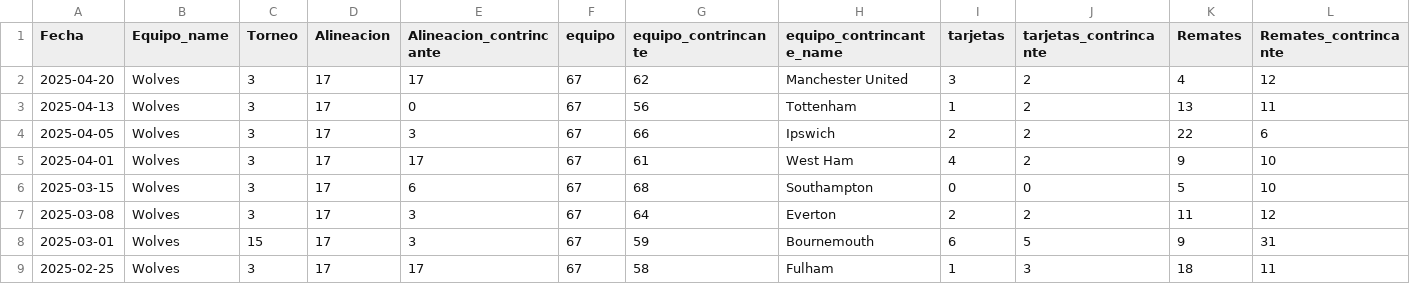
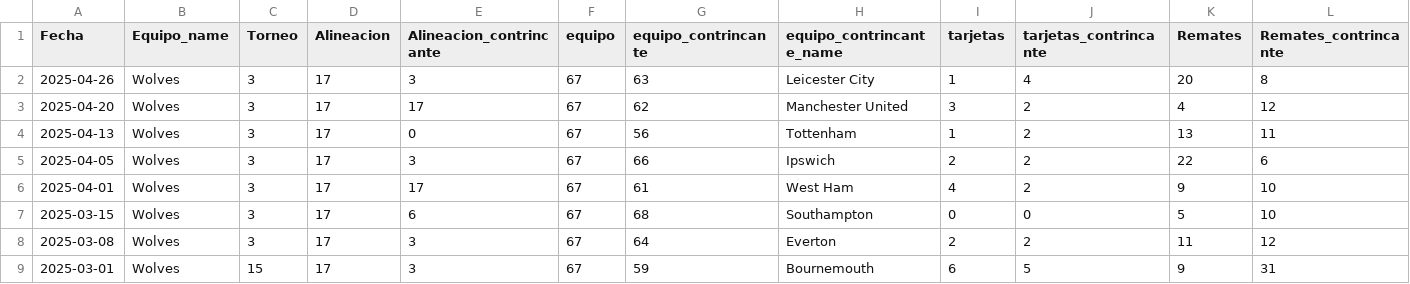
Before and after one commit to DanielPalacioss/Sindy, a CSV file: Wolves.csv, drawn as a sheet; only a part is shown; the shorter side is filled out with more unchanged rows; rows hold the shown columns only; the diff names each change by its address in the sheet, - before the commit and + after, or states it on an @@ line.

```diff
--- a/Wolves.csv
+++ b/Wolves.csv
+row 2: 2025-04-26 | Wolves | 3 | 17 | 3 | 67 | 63 | Leicester City | 1 | 4 | 20 | 8
```
Also changed, not shown: Manchester City.csv, teams.csv, 9 other files.
